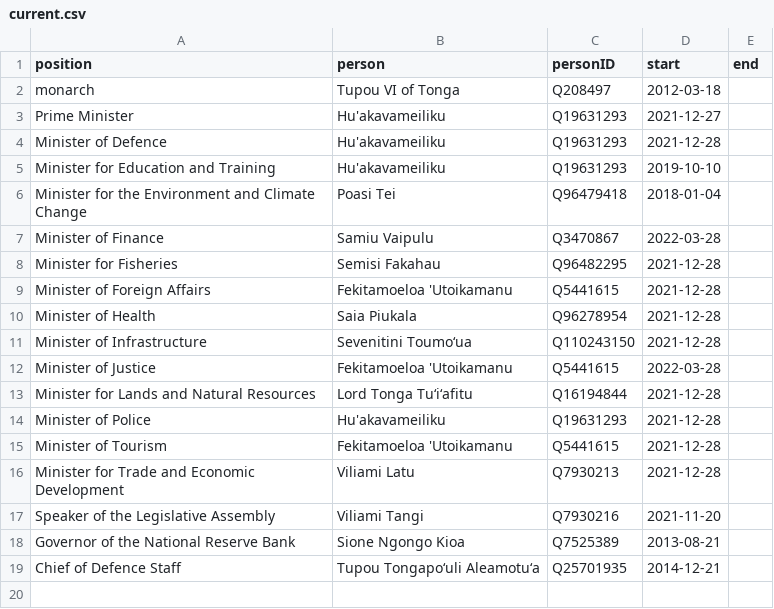
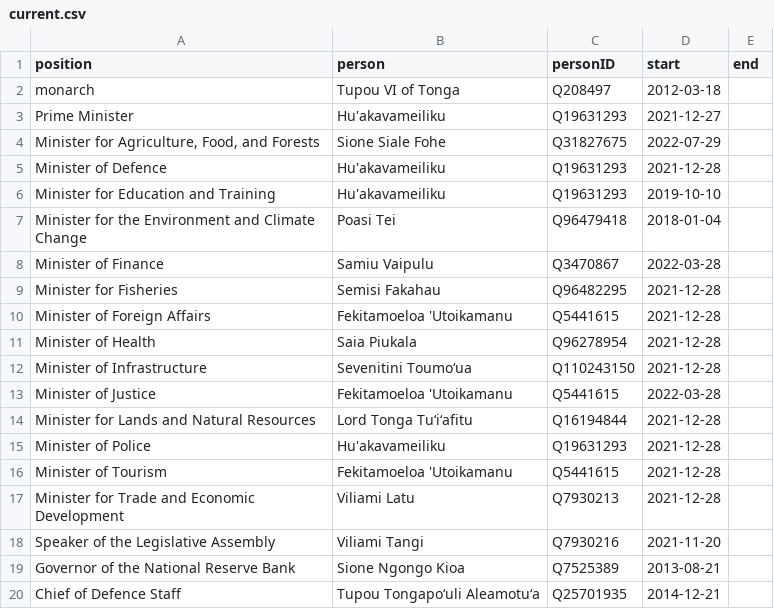
Before and after one commit to Tonyatibbs06/tonga, a CSV file: html/current.csv, drawn as a sheet; the diff names each change by its address in the sheet, - before the commit and + after, or states it on an @@ line.

```diff
--- a/html/current.csv
+++ b/html/current.csv
+row 4: Minister for Agriculture, Food, and Forests | Sione Siale Fohe | Q31827675 | 2022-07-29
```
Also changed, not shown: html/bio.csv, html/holders21.csv, 4 other files.
